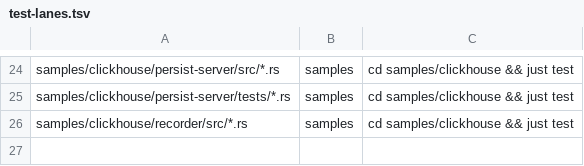
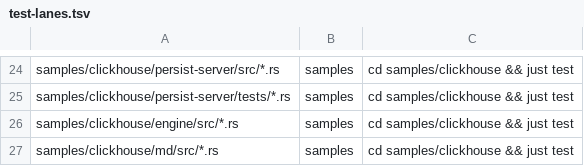
Before and after one commit to mimran1980/ergon, a TSV file: test-lanes.tsv, drawn as a sheet; only a part is shown, gaps mark what is left out.

Commit message:
fix: own the ClickHouse engine and md tests in the samples lane after the recorder crate was removed (check-test-policy.sh passes, 175 sources; scoreboard r1-20260928 check/clickhouse-test-lane).

```diff
--- a/test-lanes.tsv
+++ b/test-lanes.tsv
@@ -25,2 +25,3 @@ samples/clickhouse/persist-server/src/*.rs	samples	cd samples/clickhouse && just
 samples/clickhouse/persist-server/tests/*.rs	samples	cd samples/clickhouse && just test
-samples/clickhouse/recorder/src/*.rs	samples	cd samples/clickhouse && just test
+samples/clickhouse/engine/src/*.rs	samples	cd samples/clickhouse && just test
+samples/clickhouse/md/src/*.rs	samples	cd samples/clickhouse && just test
```
